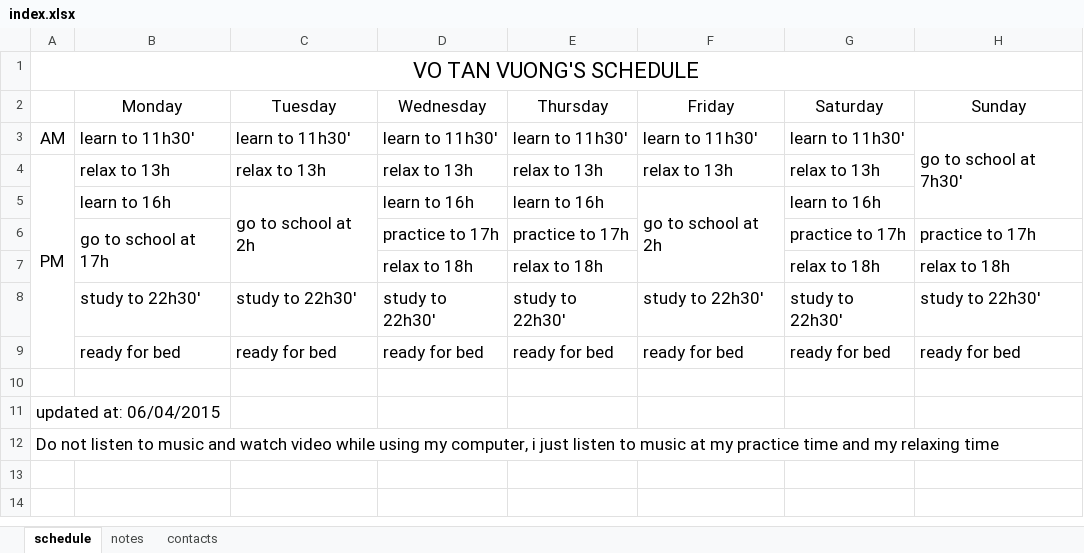
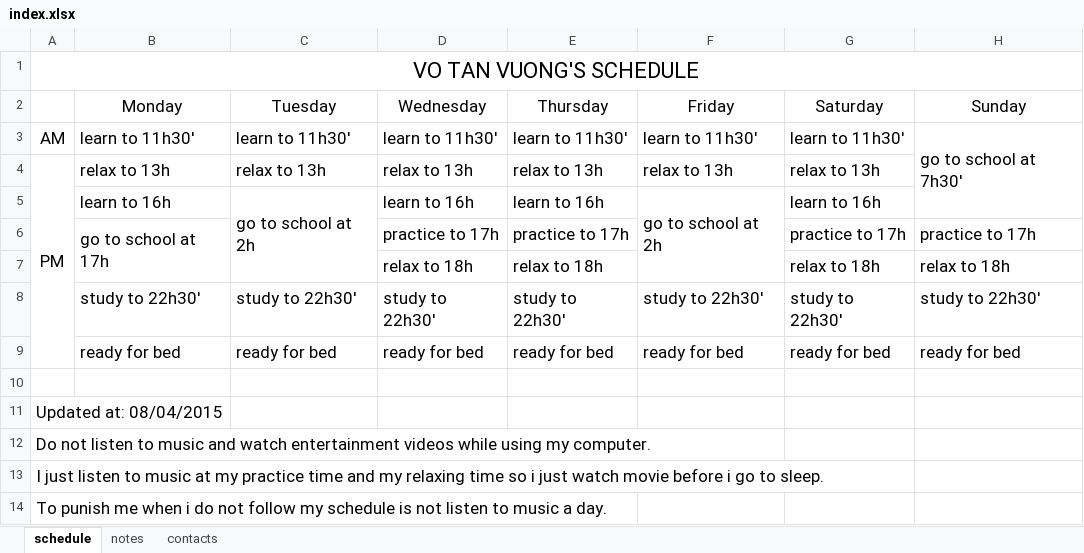
Before and after one commit to thoikhoabieu/thoikhoabieu.github.io, an Excel workbook: index.xlsx, sheet schedule, drawn as a sheet; values as stored, in another font and other column widths than the file's, no borders; the diff names each change by its address in the sheet, - before the commit and + after, or states it on an @@ line.

```diff
--- a/index.xlsx (sheet schedule)
+++ b/index.xlsx (sheet schedule)
-A11: updated at: 06/04/2015
+A11: Updated at: 08/04/2015
-A12: …and watch video while using my computer, i just listen to music at my practice time and my relaxing time
+A12: …and watch entertainment videos while using my computer.
+row 13: I just listen to music at my practice time and my relaxing time so i just watch movie before i go to sleep.
+row 14: To punish me when i do not follow my schedule is not listen to music a day.
```
Also changed, not shown: sheet notes, 3 other files.
